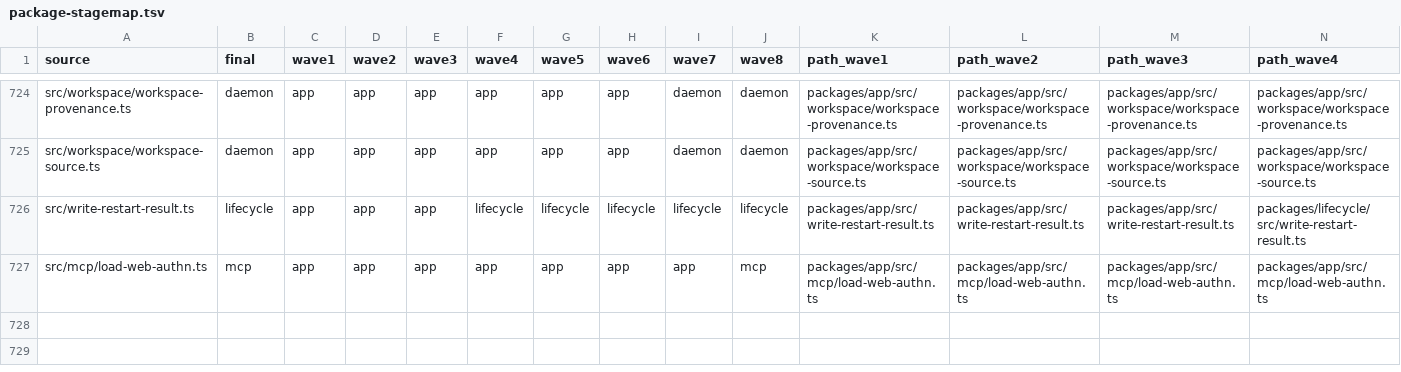
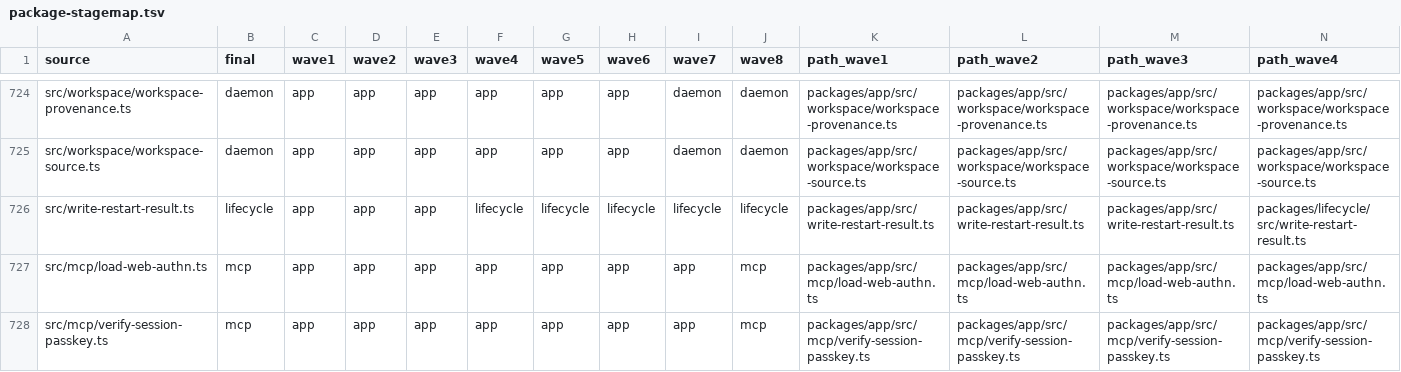
Before and after one commit to zgeoff/atc, a TSV file: scripts/package-map/package-stagemap.tsv, drawn as a sheet; only a part is shown, gaps mark what is left out; rows hold the shown columns only; the diff names each change by its address in the sheet, - before the commit and + after, or states it on an @@ line.

```diff
--- a/scripts/package-map/package-stagemap.tsv
+++ b/scripts/package-map/package-stagemap.tsv
+row 728: src/mcp/verify-session-passkey.ts | mcp | app | app | app | app | app | app | app | mcp | packages/app/src/mcp/verify-session-passkey.ts | packages/app/src/mcp/verify-session-passkey.ts | packages/app/src/mcp/verify-session-passkey.ts | packages/app/src/mcp/verify-session-passkey.ts
```
Also changed, not shown: scripts/package-map/package-filemap.tsv, scripts/package-map/package-testmap.tsv, 7 other files.
